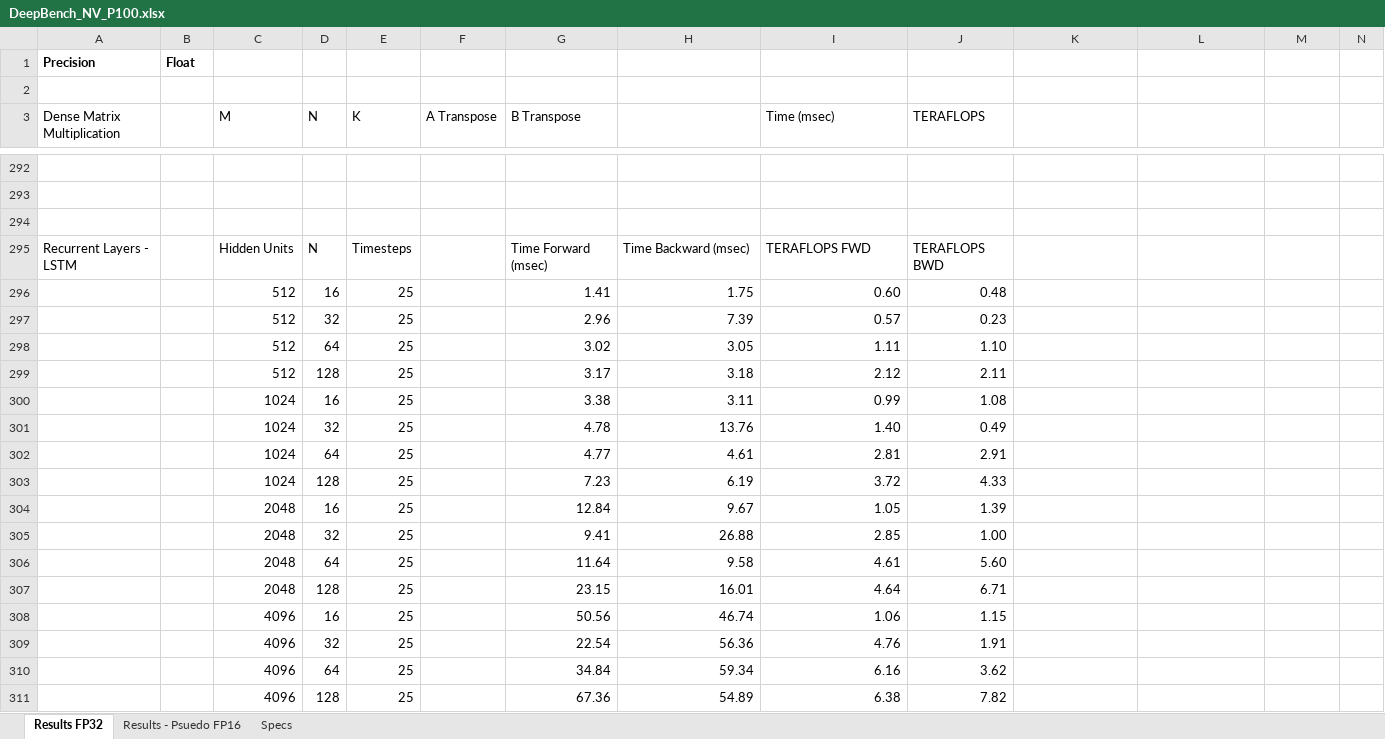
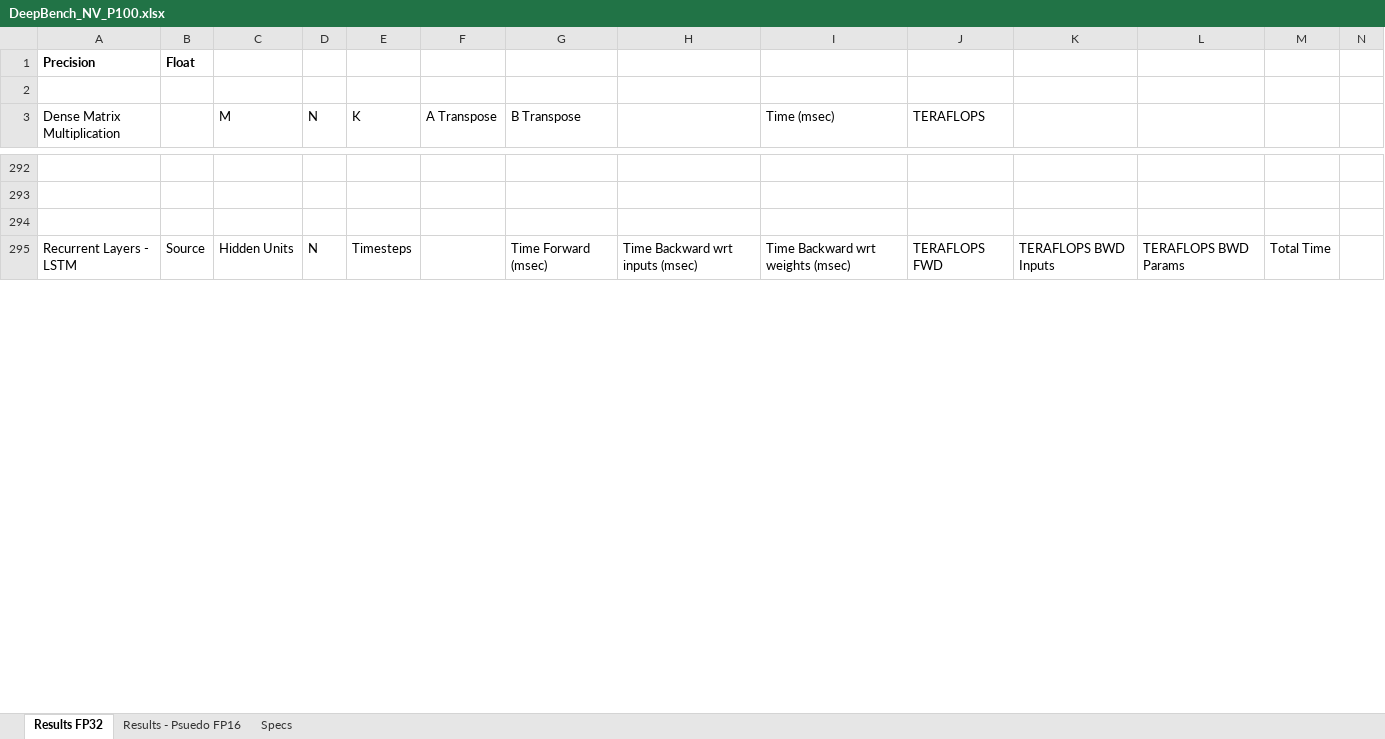
Before and after one commit to baidu-research/DeepBench, an Excel workbook: results/train/DeepBench_NV_P100.xlsx, sheet Results FP32, drawn as a sheet; only a part is shown, gaps mark what is left out; values as stored, in another font and other column widths than the file's, no borders; removed rows and columns are numbered as before the commit, all else as after; rows hold the shown columns only; the diff covers the shown part only; the diff names each change by its address in the sheet, - before the commit and + after, or states it on an @@ line.

```diff
--- a/results/train/DeepBench_NV_P100.xlsx (sheet Results FP32)
+++ b/results/train/DeepBench_NV_P100.xlsx (sheet Results FP32)
-B295: (empty)
+B295: Source
-H295: Time Backward (msec)
+H295: Time Backward wrt inputs (msec)
-I295 (Time (msec)): TERAFLOPS FWD
+I295 (Time (msec)): Time Backward wrt weights (msec)
-J295 (TERAFLOPS): TERAFLOPS BWD
+J295 (TERAFLOPS): TERAFLOPS FWD
-K295: (empty)
+K295: TERAFLOPS BWD Inputs
-L295: (empty)
+L295: TERAFLOPS BWD Params
-M295: (empty)
+M295: Total Time
-row 296:  |  | 512 | 16 | 25 |  | 1.41 | 1.75 | 0.60 | 0.48
-row 297:  |  | 512 | 32 | 25 |  | 2.96 | 7.39 | 0.57 | 0.23
-row 298:  |  | 512 | 64 | 25 |  | 3.02 | 3.05 | 1.11 | 1.10
-row 299:  |  | 512 | 128 | 25 |  | 3.17 | 3.18 | 2.12 | 2.11
-row 300:  |  | 1024 | 16 | 25 |  | 3.38 | 3.11 | 0.99 | 1.08
-row 301:  |  | 1024 | 32 | 25 |  | 4.78 | 13.76 | 1.40 | 0.49
-row 302:  |  | 1024 | 64 | 25 |  | 4.77 | 4.61 | 2.81 | 2.91
-row 303:  |  | 1024 | 128 | 25 |  | 7.23 | 6.19 | 3.72 | 4.33
-row 304:  |  | 2048 | 16 | 25 |  | 12.84 | 9.67 | 1.05 | 1.39
-row 305:  |  | 2048 | 32 | 25 |  | 9.41 | 26.88 | 2.85 | 1.00
-row 306:  |  | 2048 | 64 | 25 |  | 11.64 | 9.58 | 4.61 | 5.60
-row 307:  |  | 2048 | 128 | 25 |  | 23.15 | 16.01 | 4.64 | 6.71
-row 308:  |  | 4096 | 16 | 25 |  | 50.56 | 46.74 | 1.06 | 1.15
-row 309:  |  | 4096 | 32 | 25 |  | 22.54 | 56.36 | 4.76 | 1.91
-row 310:  |  | 4096 | 64 | 25 |  | 34.84 | 59.34 | 6.16 | 3.62
-row 311:  |  | 4096 | 128 | 25 |  | 67.36 | 54.89 | 6.38 | 7.82
```
Also changed, not shown: 53 added rows, 37 removed rows and 13 edited cells elsewhere in this sheet, results/train/DeepBench_NV_1080Ti.xlsx, results/train/DeepBench_NV_M40.xlsx, 2 other files.
